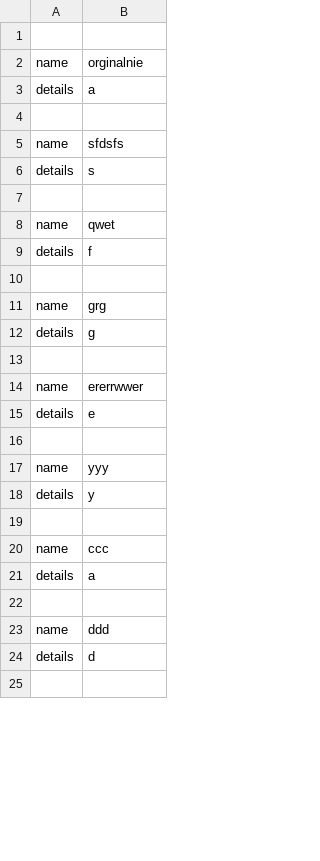
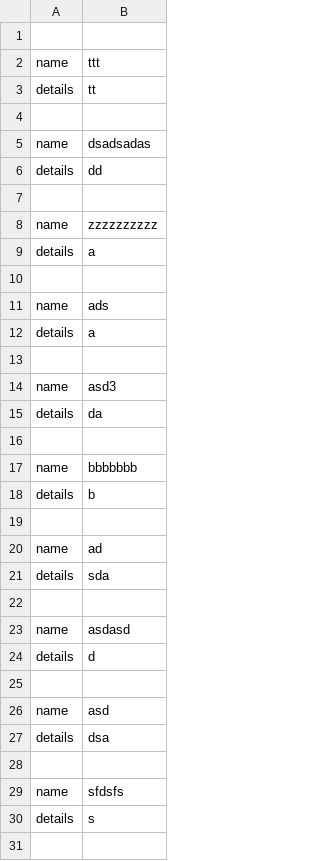
Before and after one commit to Bronomor/Librarian, a CSV file: Shelve.csv, drawn as a sheet; only a part is shown; the shorter side is filled out with more unchanged rows; the diff covers the shown part only.

```diff
--- a/Shelve.csv
+++ b/Shelve.csv
@@ -1,4 +1,28 @@
 
-name;orginalnie
+name;ttt
+details;tt
+
+name;dsadsadas
+details;dd
+
+name;zzzzzzzzzz
 details;a
+
+name;ads
+details;a
+
+name;asd3
+details;da
+
+name;bbbbbbb
+details;b
+
+name;ad
+details;sda
+
+name;asdasd
+details;d
+
+name;asd
+details;dsa
 
```
Also changed, not shown: 1 added row, 2 removed rows, 1 moved row and 5 edited cells elsewhere in this file, 15 other files.
